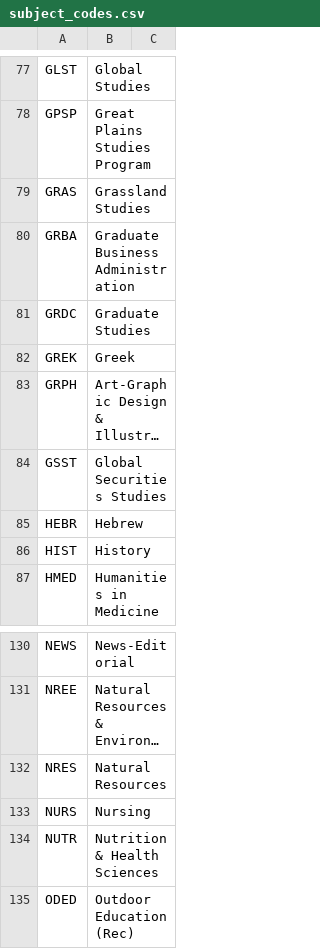
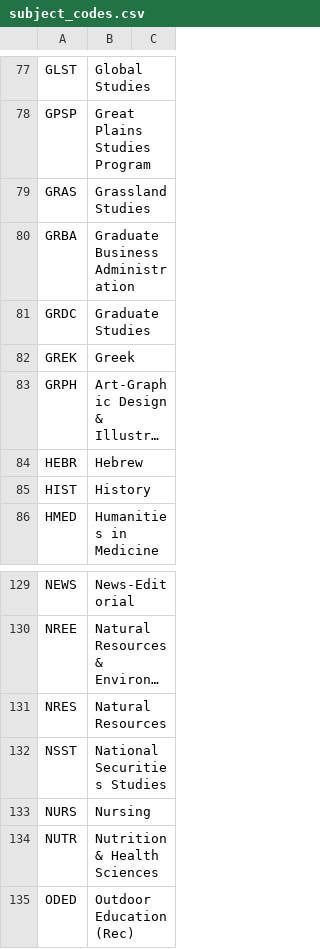
Before and after one commit to unl/UNL_UndergraduateBulletin, a CSV file: data/2014/creq/subject_codes.csv, drawn as a sheet; only a part is shown, gaps mark what is left out; long unchanged cells end in …; removed rows and columns are numbered as before the commit, all else as after; the diff names each change by its address in the sheet, - before the commit and + after, or states it on an @@ line.

```diff
--- a/data/2014/creq/subject_codes.csv
+++ b/data/2014/creq/subject_codes.csv
-row 84: GSST | Global Securities Studies
+row 132: NSST | National Securities Studies
```
Also changed, not shown: data/2014/major_to_subject_code.csv, 6 other files.
